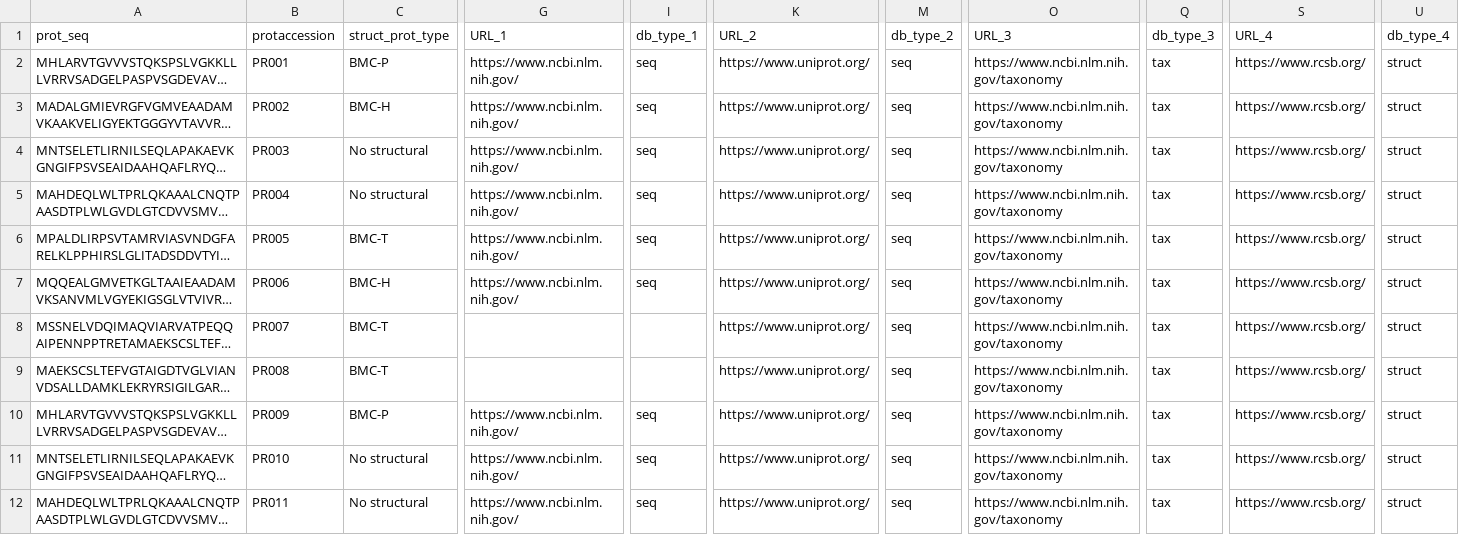
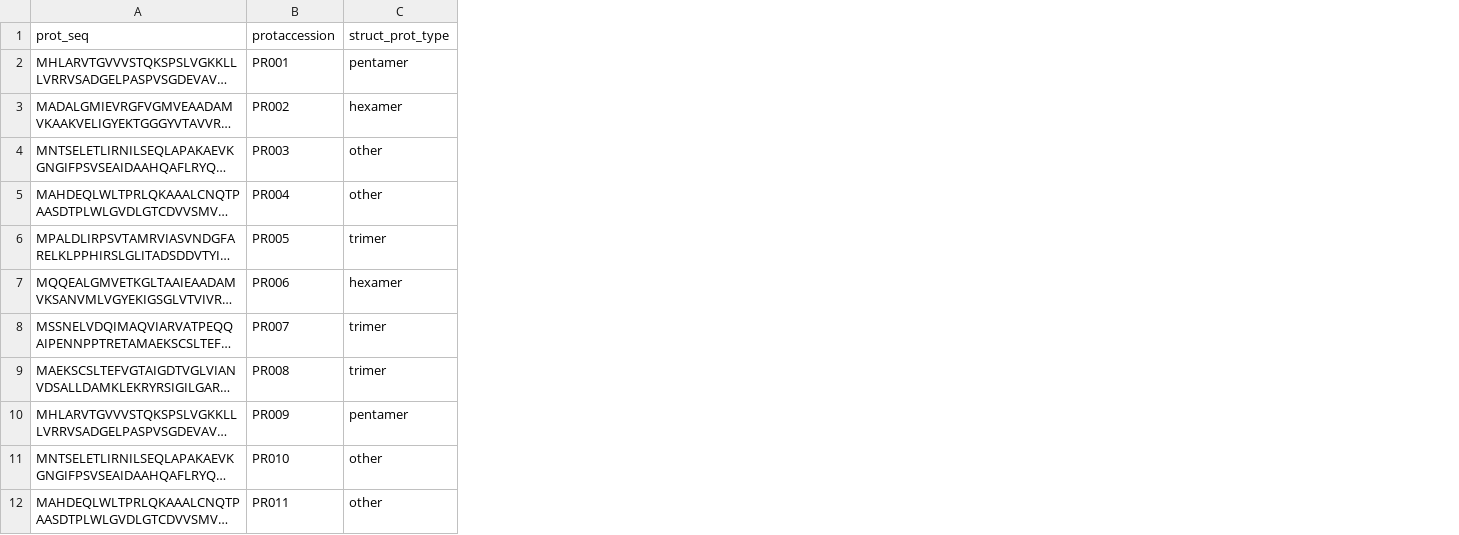
Before and after one commit to monserrj/BMC-database, a CSV file: data/raw/prot_info/prot_data_complete_UP.csv, drawn as a sheet; only a part is shown, gaps mark what is left out; long unchanged cells end in …; the diff covers the shown part only; the diff names each change by its address in the sheet, - before the commit and + after, or states it on an @@ line.

```diff
--- a/data/raw/prot_info/prot_data_complete_UP.csv
+++ b/data/raw/prot_info/prot_data_complete_UP.csv
-column G (URL_1), rows 2-12: https://www.ncbi.nlm.nih.gov/ | https://www.ncbi.nlm.nih.gov/ | https://www.ncbi.nlm.nih.gov/ | https://www.ncbi.nlm.nih.gov/ | https://www.ncbi.nlm.nih.gov/ | https://www.ncbi.nlm.nih.gov/ |  |  | https://www.ncbi.nlm.nih.gov/ | https://www.ncbi.nlm.nih.gov/ | https://www.ncbi.nlm.nih.gov/
-column I (db_type_1), rows 2-12: seq | seq | seq | seq | seq | seq |  |  | seq | seq | seq
-column K (URL_2), rows 2-12: all https://www.uniprot.org/
-column M (db_type_2), rows 2-12: all seq
-column O (URL_3), rows 2-12: all https://www.ncbi.nlm.nih.gov/taxonomy
-column Q (db_type_3), rows 2-12: all tax
-column S (URL_4), rows 2-12: all https://www.rcsb.org/
-column U (db_type_4), rows 2-12: all struct
-C2 (struct_prot_type): BMC-P
+C2 (struct_prot_type): pentamer
-C3 (struct_prot_type): BMC-H
+C3 (struct_prot_type): hexamer
-C4:C5 (struct_prot_type): No structural
+C4:C5 (struct_prot_type): other
-C6 (struct_prot_type): BMC-T
+C6 (struct_prot_type): trimer
-C7 (struct_prot_type): BMC-H
+C7 (struct_prot_type): hexamer
-C8:C9 (struct_prot_type): BMC-T
+C8:C9 (struct_prot_type): trimer
-C10 (struct_prot_type): BMC-P
+C10 (struct_prot_type): pentamer
-C11:C12 (struct_prot_type): No structural
+C11:C12 (struct_prot_type): other
```
Also changed, not shown: 5 removed columns and 11 edited cells elsewhere in this file, data/raw/prot_info/prot_data_repeated_full_stop_UP.csv, data/raw/prot_info/prot_data_repeated_ncbi_UP.csv, 21 other files.
